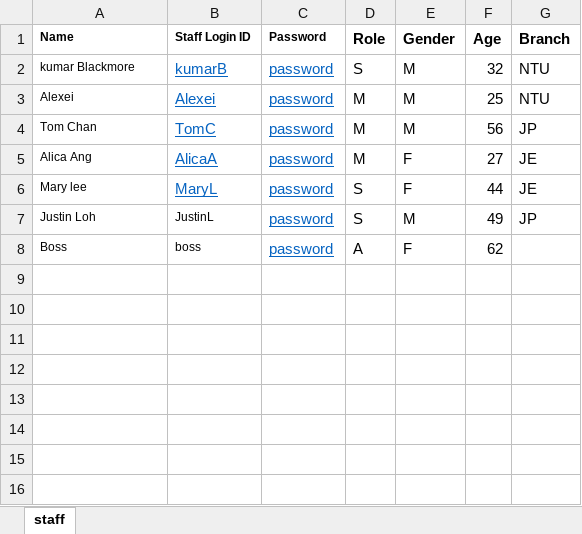
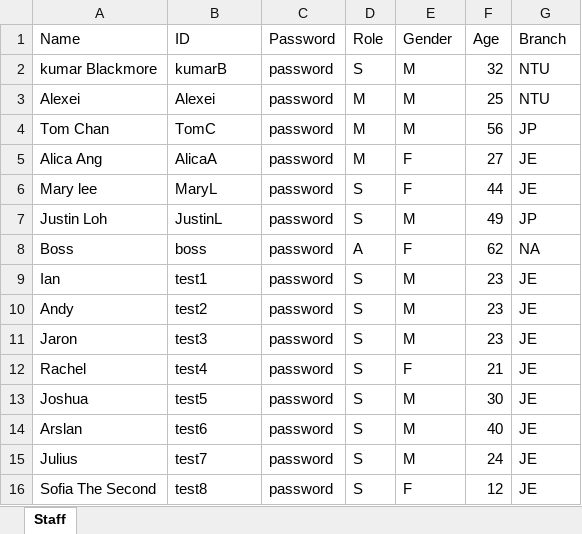
Before and after one commit to justtns/SC2002-AY23-24-FOMS, an Excel workbook: src/main/resources/xlsx/staff_list.xlsx, sheet Staff, drawn as a sheet; values as stored, in another font and other column widths than the file's, no borders; the diff names each change by its address in the sheet, - before the commit and + after, or states it on an @@ line.

Commit message:
updated staffDAO to remove using ID instead of name, updated staff_list.xlsx

```diff
--- a/src/main/resources/xlsx/staff_list.xlsx (sheet Staff)
+++ b/src/main/resources/xlsx/staff_list.xlsx (sheet Staff)
-sheet tab: staff
+sheet tab: Staff
@@ A1:C1 text size: larger @@
-A1:G1 bold: on
+A1:G1 bold: off
-B1: Staff Login ID
+B1: ID
@@ A2:A6 text size: larger @@
@@ B2:C6 underline: on → off, text colour: #0563C1 → black @@
@@ A7:B8 text size: larger @@
@@ C7:C8 underline: on → off, text colour: #0563C1 → black @@
-G8 (Branch): (empty)
+G8 (Branch): NA
+row 9: Ian | test1 | password | S | M | 23 | JE
+row 10: Andy | test2 | password | S | M | 23 | JE
+row 11: Jaron | test3 | password | S | M | 23 | JE
+row 12: Rachel | test4 | password | S | F | 21 | JE
+row 13: Joshua | test5 | password | S | M | 30 | JE
+row 14: Arslan | test6 | password | S | M | 40 | JE
+row 15: Julius | test7 | password | S | M | 24 | JE
+row 16: Sofia The Second | test8 | password | S | F | 12 | JE
```
Also changed, not shown: 1 other file.
